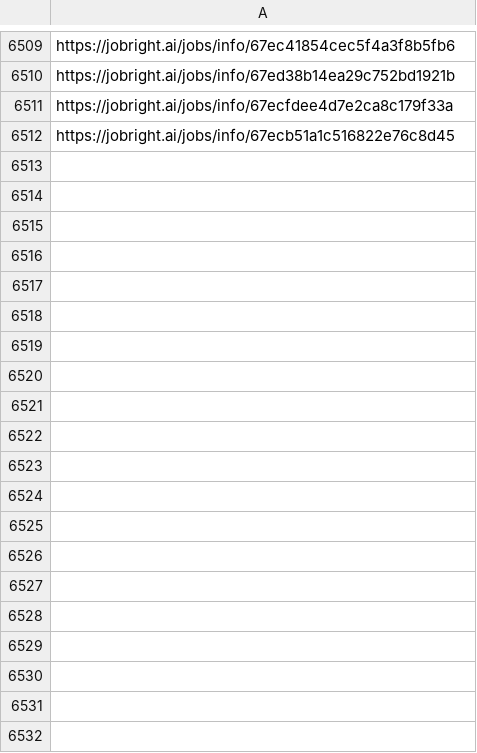
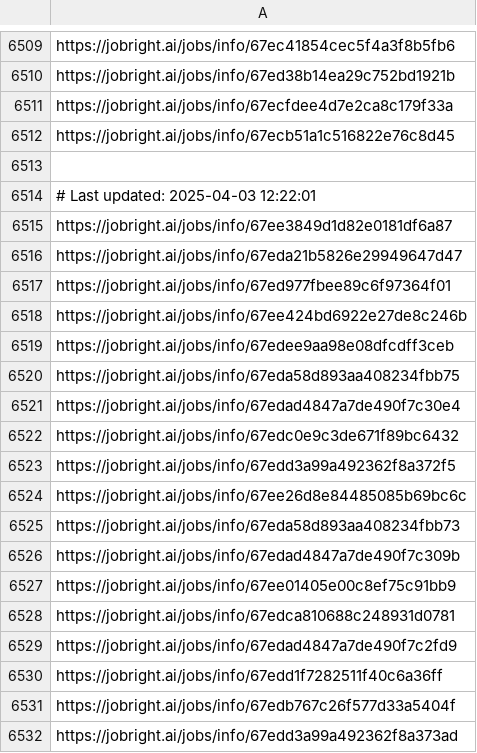
Before and after one commit to Pradeepsingh61/job_DE1, a CSV file: Legal_and_Compliance_links.csv, drawn as a sheet; only a part is shown, gaps mark what is left out; the diff covers the shown part only.

```diff
--- a/Legal_and_Compliance_links.csv
+++ b/Legal_and_Compliance_links.csv
@@ -6512 +6512,21 @@ https://jobright.ai/jobs/info/67ecfdee4d7e2ca8c179f33a
 https://jobright.ai/jobs/info/67ecb51a1c516822e76c8d45
+
+# Last updated: 2025-04-03 12:22:01
+https://jobright.ai/jobs/info/67ee3849d1d82e0181df6a87
+https://jobright.ai/jobs/info/67eda21b5826e29949647d47
+https://jobright.ai/jobs/info/67ed977fbee89c6f97364f01
+https://jobright.ai/jobs/info/67ee424bd6922e27de8c246b
+https://jobright.ai/jobs/info/67edee9aa98e08dfcdff3ceb
+https://jobright.ai/jobs/info/67eda58d893aa408234fbb75
+https://jobright.ai/jobs/info/67edad4847a7de490f7c30e4
+https://jobright.ai/jobs/info/67edc0e9c3de671f89bc6432
+https://jobright.ai/jobs/info/67edd3a99a492362f8a372f5
+https://jobright.ai/jobs/info/67ee26d8e84485085b69bc6c
+https://jobright.ai/jobs/info/67eda58d893aa408234fbb73
+https://jobright.ai/jobs/info/67edad4847a7de490f7c309b
+https://jobright.ai/jobs/info/67ee01405e00c8ef75c91bb9
+https://jobright.ai/jobs/info/67edca810688c248931d0781
+https://jobright.ai/jobs/info/67edad4847a7de490f7c2fd9
+https://jobright.ai/jobs/info/67edd1f7282511f40c6a36ff
+https://jobright.ai/jobs/info/67edb767c26f577d33a5404f
+https://jobright.ai/jobs/info/67edd3a99a492362f8a373ad
```
Also changed, not shown: 49 added rows elsewhere in this file, Accounting_and_Finance.csv, Education_and_Training_links.csv, 29 other files.
